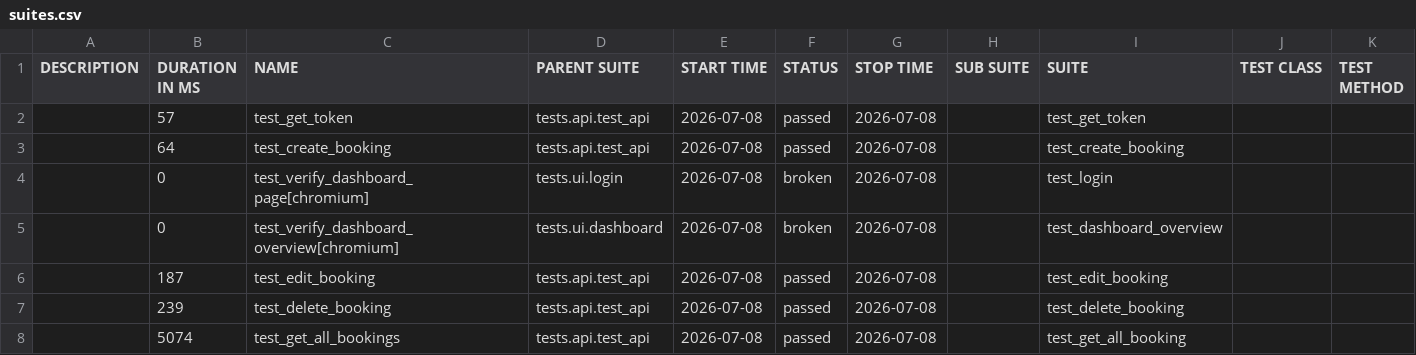
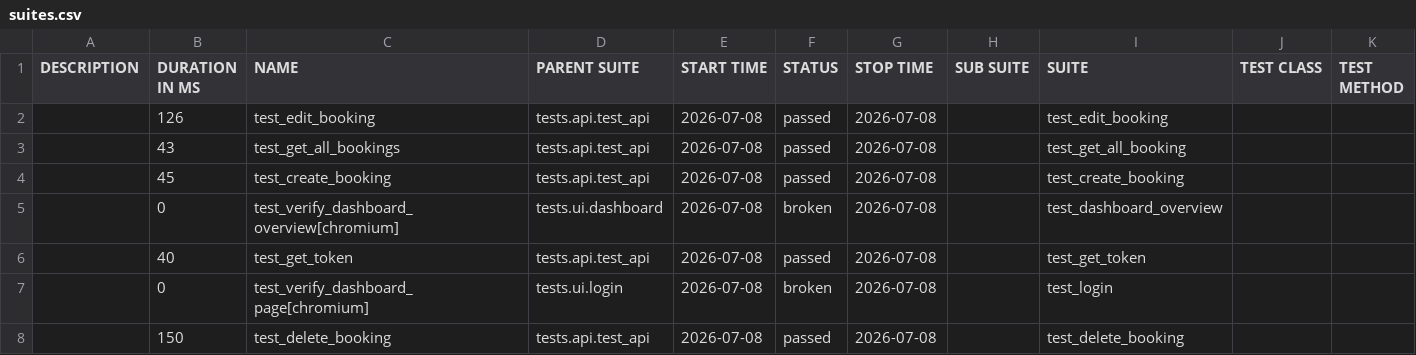
Before and after one commit to LuisVu99/Demo_for_CI_CD, a CSV file: data/suites.csv, drawn as a sheet.

```diff
--- a/data/suites.csv
+++ b/data/suites.csv
@@ -1,8 +1,8 @@
 "DESCRIPTION","DURATION IN MS","NAME","PARENT SUITE","START TIME","STATUS","STOP TIME","SUB SUITE","SUITE","TEST CLASS","TEST METHOD"
-"","57","test_get_token","tests.api.test_api","2026-07-08","passed","2026-07-08","","test_get_token","",""
-"","64","test_create_booking","tests.api.test_api","2026-07-08","passed","2026-07-08","","test_create_booking","",""
+"","126","test_edit_booking","tests.api.test_api","2026-07-08","passed","2026-07-08","","test_edit_booking","",""
+"","43","test_get_all_bookings","tests.api.test_api","2026-07-08","passed","2026-07-08","","test_get_all_booking","",""
+"","45","test_create_booking","tests.api.test_api","2026-07-08","passed","2026-07-08","","test_create_booking","",""
+"","0","test_verify_dashboard_overview[chromium]","tests.ui.dashboard","2026-07-08","broken","2026-07-08","","test_dashboard_overview","",""
+"","40","test_get_token","tests.api.test_api","2026-07-08","passed","2026-07-08","","test_get_token","",""
 "","0","test_verify_dashboard_page[chromium]","tests.ui.login","2026-07-08","broken","2026-07-08","","test_login","",""
-"","0","test_verify_dashboard_overview[chromium]","tests.ui.dashboard","2026-07-08","broken","2026-07-08","","test_dashboard_overview","",""
-"","187","test_edit_booking","tests.api.test_api","2026-07-08","passed","2026-07-08","","test_edit_booking","",""
-"","239","test_delete_booking","tests.api.test_api","2026-07-08","passed","2026-07-08","","test_delete_booking","",""
-"","5074","test_get_all_bookings","tests.api.test_api","2026-07-08","passed","2026-07-08","","test_get_all_booking","",""
+"","150","test_delete_booking","tests.api.test_api","2026-07-08","passed","2026-07-08","","test_delete_booking","",""
```
Also changed, not shown: 37 other files.
